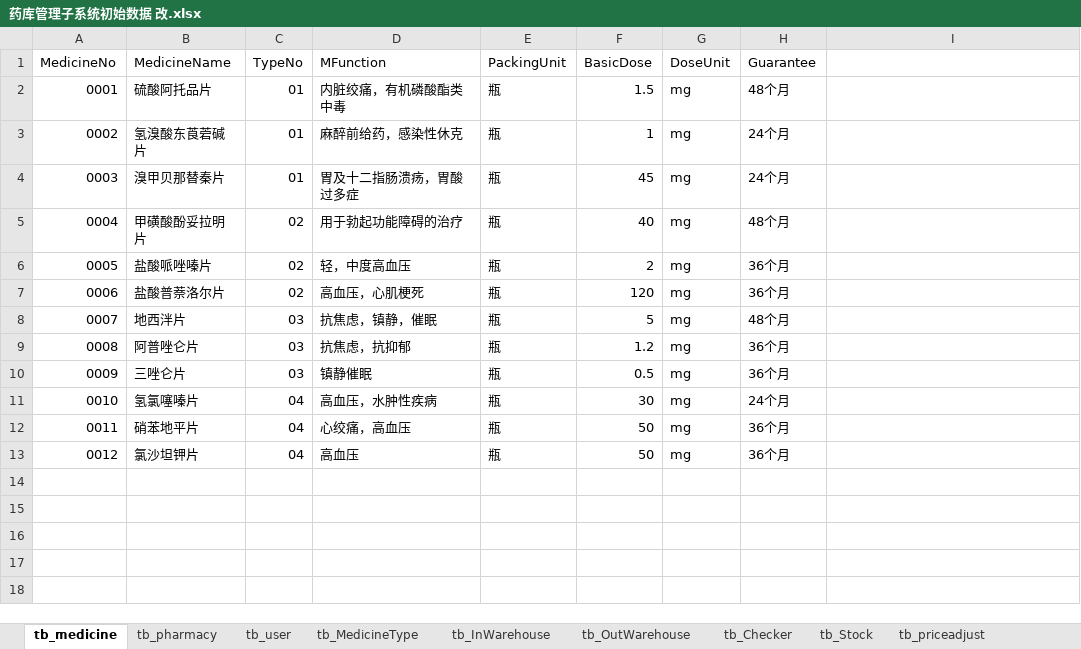
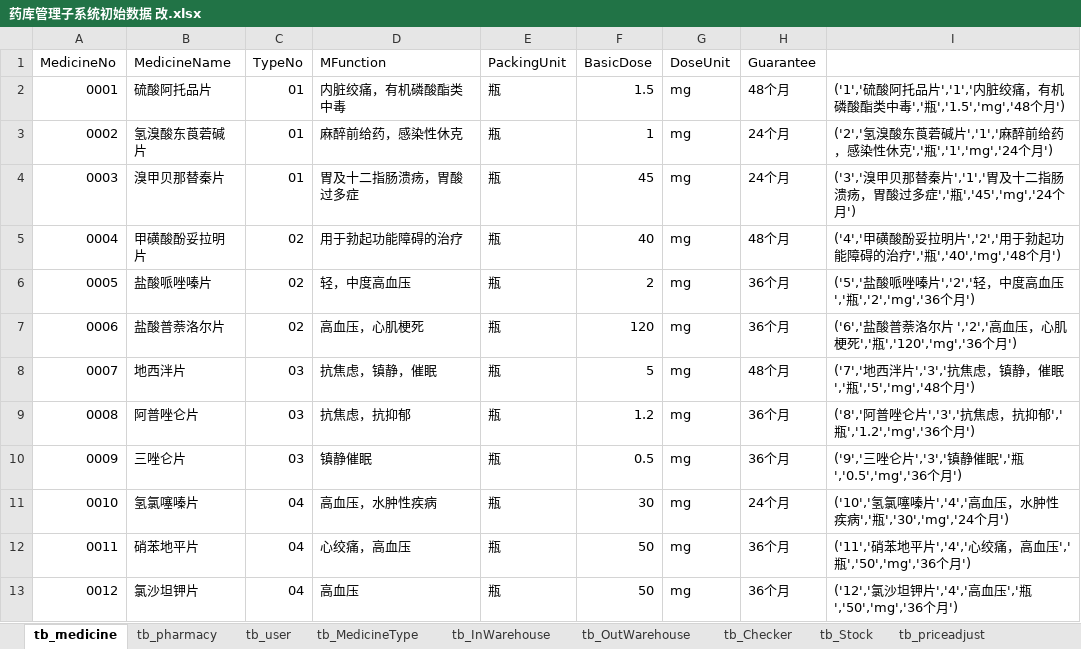
Before and after one commit to dmj158/DrugstorageMS, an Excel workbook: 数据库建立/药库管理子系统初始数据 改.xlsx, sheet tb_medicine, drawn as a sheet; values as stored, in another font and other column widths than the file's, no borders; the diff names each change by its address in the sheet, - before the commit and + after, or states it on an @@ line.

```diff
--- a/数据库建立/药库管理子系统初始数据 改.xlsx (sheet tb_medicine)
+++ b/数据库建立/药库管理子系统初始数据 改.xlsx (sheet tb_medicine)
-I2: (empty)
+I2: ('1','硫酸阿托品片','1','内脏绞痛，有机磷酸酯类中毒','瓶','1.5','mg','48个月')
-I3: (empty)
+I3: ('2','氢溴酸东莨菪碱片','1','麻醉前给药，感染性休克','瓶','1','mg','24个月')
-I4: (empty)
+I4: ('3','溴甲贝那替秦片','1','胃及十二指肠溃疡，胃酸过多症','瓶','45','mg','24个月')
-I5: (empty)
+I5: ('4','甲磺酸酚妥拉明片','2','用于勃起功能障碍的治疗','瓶','40','mg','48个月')
-I6: (empty)
+I6: ('5','盐酸哌唑嗪片','2','轻，中度高血压','瓶','2','mg','36个月')
-I7: (empty)
+I7: ('6','盐酸普萘洛尔片 ','2','高血压，心肌梗死','瓶','120','mg','36个月')
-I8: (empty)
+I8: ('7','地西泮片','3','抗焦虑，镇静，催眠','瓶','5','mg','48个月')
-I9: (empty)
+I9: ('8','阿普唑仑片','3','抗焦虑，抗抑郁','瓶','1.2','mg','36个月')
-I10: (empty)
+I10: ('9','三唑仑片','3','镇静催眠','瓶','0.5','mg','36个月')
-I11: (empty)
+I11: ('10','氢氯噻嗪片','4','高血压，水肿性疾病','瓶','30','mg','24个月')
-I12: (empty)
+I12: ('11','硝苯地平片','4','心绞痛，高血压','瓶','50','mg','36个月')
-I13: (empty)
+I13: ('12','氯沙坦钾片','4','高血压','瓶','50','mg','36个月')
```
Also changed, not shown: sheet tb_user, sheet tb_MedicineType, sheet tb_Checker, sheet tb_priceadjust, sheet tb_OutWarehouse, sheet tb_InWarehouse, 1 more sheet, 1 other file.
